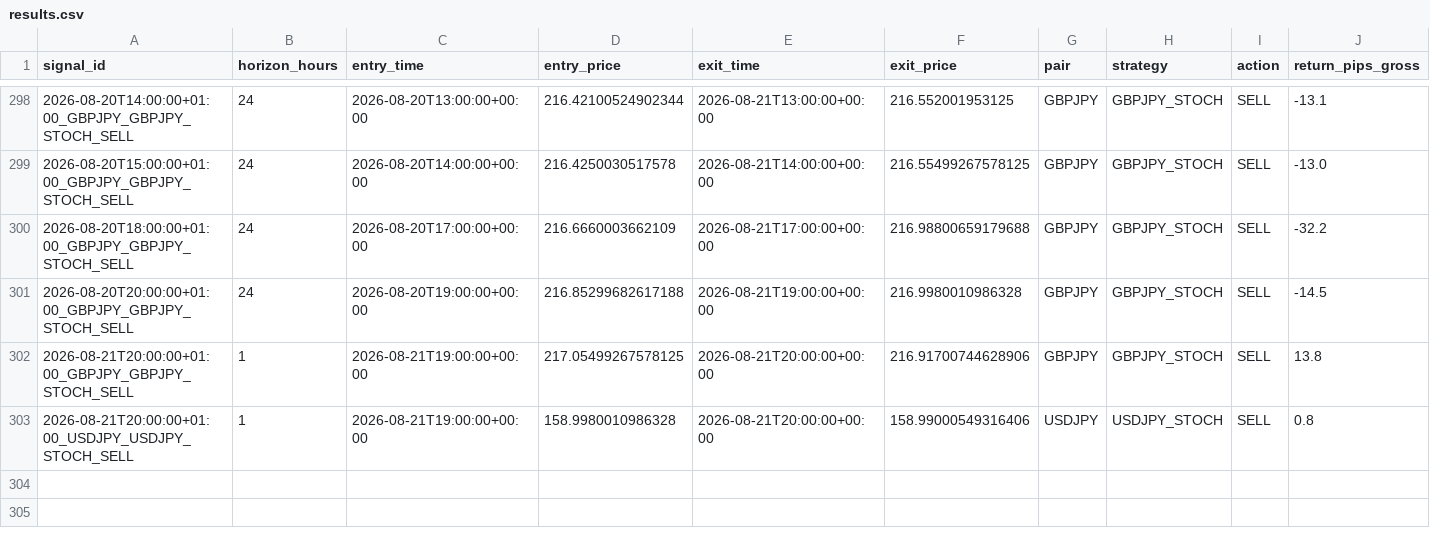
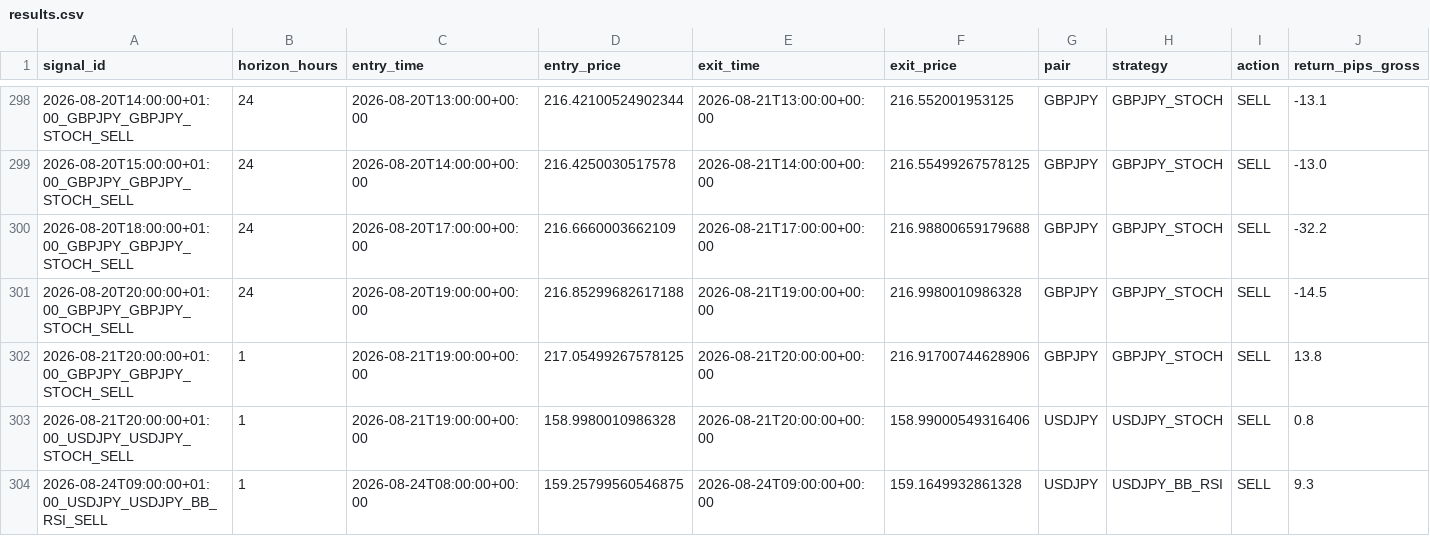
Before and after one commit to ichikawa27/fx-signals, a CSV file: logs/results.csv, drawn as a sheet; only a part is shown, gaps mark what is left out; rows hold the shown columns only; the diff names each change by its address in the sheet, - before the commit and + after, or states it on an @@ line.

```diff
--- a/logs/results.csv
+++ b/logs/results.csv
+row 304: 2026-08-24T09:00:00+01:00_USDJPY_USDJPY_BB_RSI_SELL | 1 | 2026-08-24T08:00:00+00:00 | 159.25799560546875 | 2026-08-24T09:00:00+00:00 | 159.1649932861328 | USDJPY | USDJPY_BB_RSI | SELL | 9.3
```
